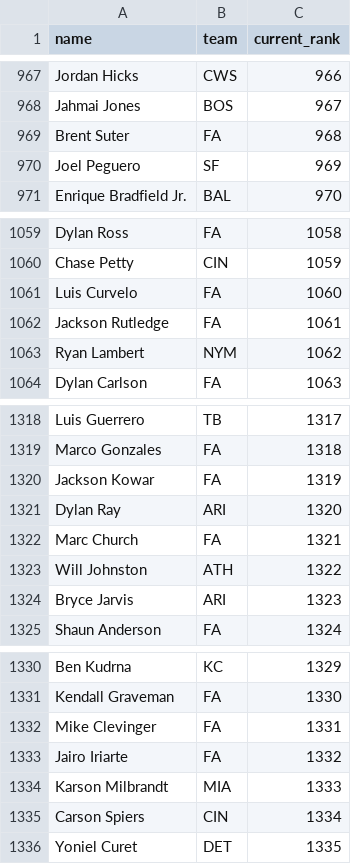
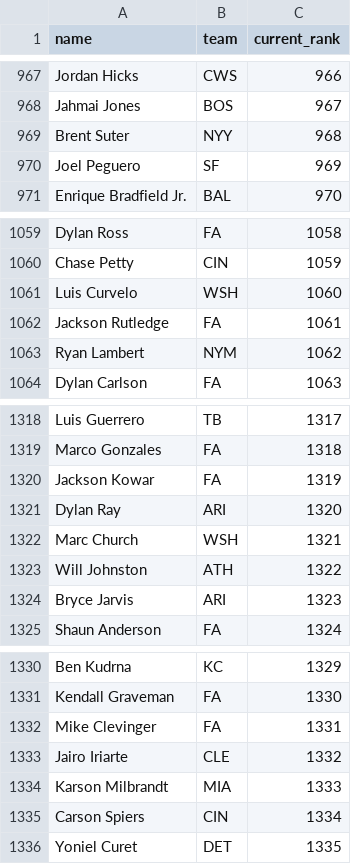
Before and after one commit to kyeill/dynasty, a CSV file: lastgood/mlb_current.csv, drawn as a sheet; only a part is shown, gaps mark what is left out; the diff covers the shown part only.

```diff
--- a/lastgood/mlb_current.csv
+++ b/lastgood/mlb_current.csv
@@ -968,3 +968,3 @@ Jordan Hicks,CWS,966
 Jahmai Jones,BOS,967
-Brent Suter,FA,968
+Brent Suter,NYY,968
 Joel Peguero,SF,969
@@ -1060,3 +1060,3 @@ Dylan Ross,FA,1058
 Chase Petty,CIN,1059
-Luis Curvelo,FA,1060
+Luis Curvelo,WSH,1060
 Jackson Rutledge,FA,1061
@@ -1321,3 +1321,3 @@ Jackson Kowar,FA,1319
 Dylan Ray,ARI,1320
-Marc Church,FA,1321
+Marc Church,WSH,1321
 Will Johnston,ATH,1322
@@ -1332,3 +1332,3 @@ Kendall Graveman,FA,1330
 Mike Clevinger,FA,1331
-Jairo Iriarte,FA,1332
+Jairo Iriarte,CLE,1332
 Karson Milbrandt,MIA,1333
```
Also changed, not shown: 5 edited cells elsewhere in this file, lastgood/nfl_current.csv, output/combined_rankings_mlb.csv, 22 other files.
